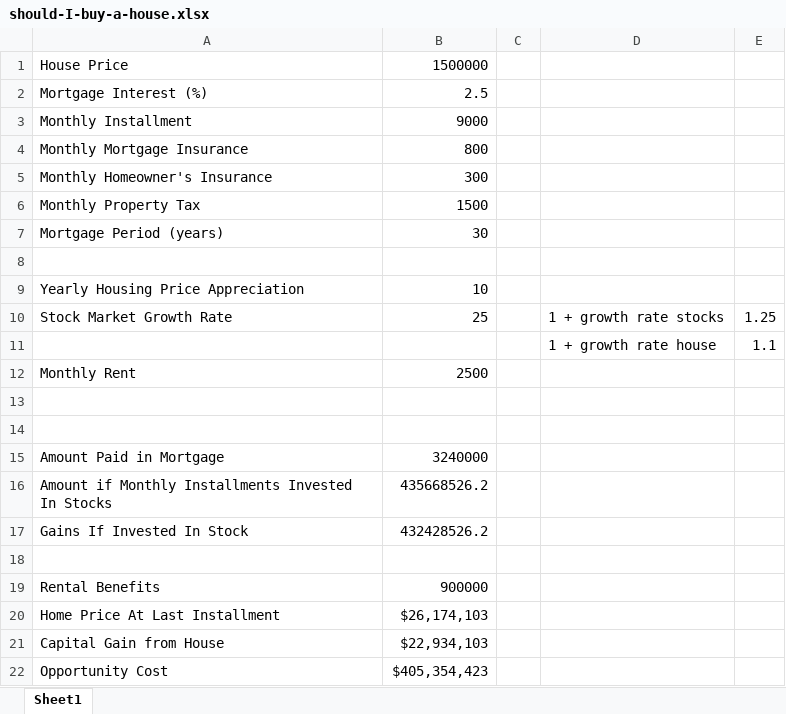
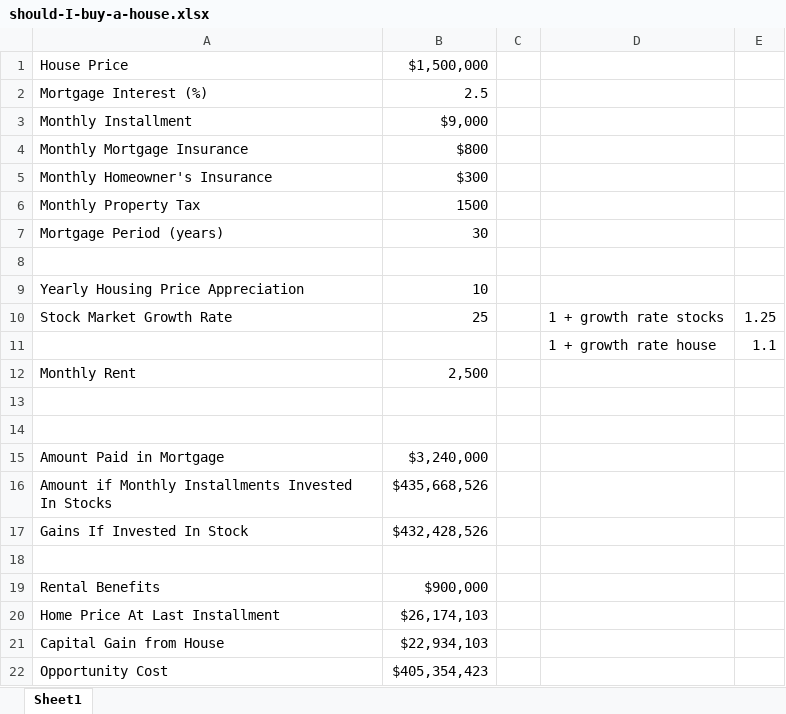
Before and after one commit to nitish2112/nitish2112.github.io, an Excel workbook: post/should-i-buy-a-house/should-I-buy-a-house.xlsx, sheet Sheet1, drawn as a sheet; values as stored, in another font and other column widths than the file's, no borders; the diff names each change by its address in the sheet, - before the commit and + after, or states it on an @@ line.

```diff
--- a/post/should-i-buy-a-house/should-I-buy-a-house.xlsx (sheet Sheet1)
+++ b/post/should-i-buy-a-house/should-I-buy-a-house.xlsx (sheet Sheet1)
-B1: 1500000
+B1: $1,500,000
-B3: 9000
+B3: $9,000
-B4: 800
+B4: $800
-B5: 300
+B5: $300
-B12: 2500
+B12: 2,500
-B15: 3240000
+B15: $3,240,000
-B16: 435668526.2
+B16: $435,668,526
-B17: 432428526.2
+B17: $432,428,526
-B19: 900000
+B19: $900,000
```
Also changed, not shown: 13 other files.
